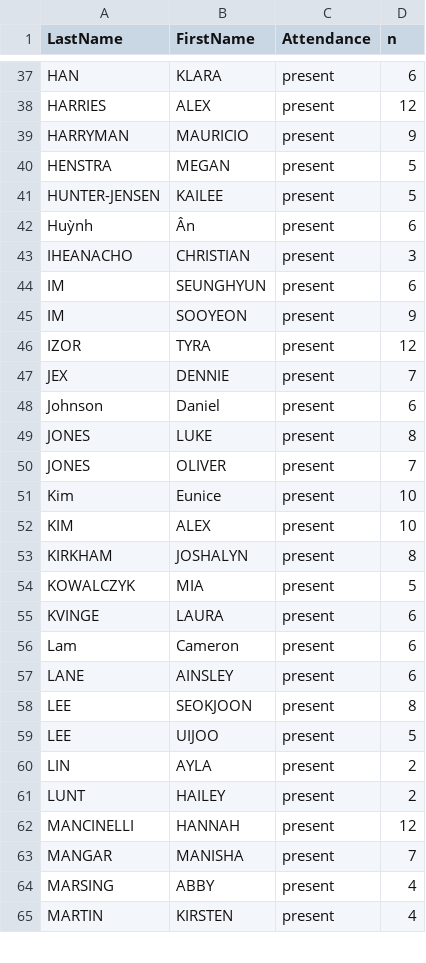
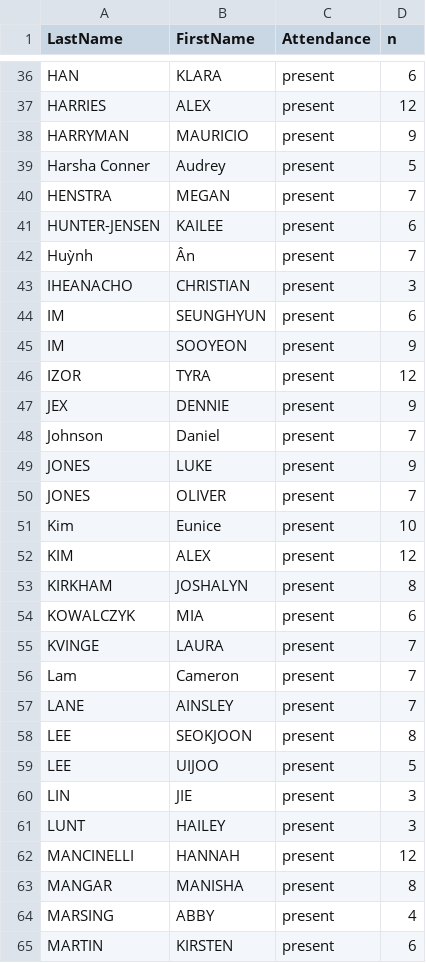
Before and after one commit to sarakyeo/sarakyeo.github.io, a CSV file: COMM-3710/attendance-full.csv, drawn as a sheet; only a part is shown, gaps mark what is left out; the diff covers the shown part only.

```diff
--- a/COMM-3710/attendance-full.csv
+++ b/COMM-3710/attendance-full.csv
@@ -39,5 +38,6 @@ HARRIES,ALEX,present,12
 HARRYMAN,MAURICIO,present,9
-HENSTRA,MEGAN,present,5
-HUNTER-JENSEN,KAILEE,present,5
-Huỳnh,Ân,present,6
+Harsha Conner,Audrey,present,5
+HENSTRA,MEGAN,present,7
+HUNTER-JENSEN,KAILEE,present,6
+Huỳnh,Ân,present,7
 IHEANACHO,CHRISTIAN,present,3
@@ -46,20 +46,20 @@ IM,SOOYEON,present,9
 IZOR,TYRA,present,12
-JEX,DENNIE,present,7
-Johnson,Daniel,present,6
-JONES,LUKE,present,8
+JEX,DENNIE,present,9
+Johnson,Daniel,present,7
+JONES,LUKE,present,9
 JONES,OLIVER,present,7
 Kim,Eunice,present,10
-KIM,ALEX,present,10
+KIM,ALEX,present,12
 KIRKHAM,JOSHALYN,present,8
-KOWALCZYK,MIA,present,5
-KVINGE,LAURA,present,6
-Lam,Cameron,present,6
-LANE,AINSLEY,present,6
+KOWALCZYK,MIA,present,6
+KVINGE,LAURA,present,7
+Lam,Cameron,present,7
+LANE,AINSLEY,present,7
 LEE,SEOKJOON,present,8
 LEE,UIJOO,present,5
-LIN,AYLA,present,2
-LUNT,HAILEY,present,2
+LIN,JIE,present,3
+LUNT,HAILEY,present,3
 MANCINELLI,HANNAH,present,12
-MANGAR,MANISHA,present,7
+MANGAR,MANISHA,present,8
 MARSING,ABBY,present,4
-MARTIN,KIRSTEN,present,4
+MARTIN,KIRSTEN,present,6
```
Also changed, not shown: 1 removed row and 39 edited cells elsewhere in this file, COMM-3710/attendance_reports_attendance.csv, COMM-3710/fall-2022_grades-processed.csv, 2 other files.
